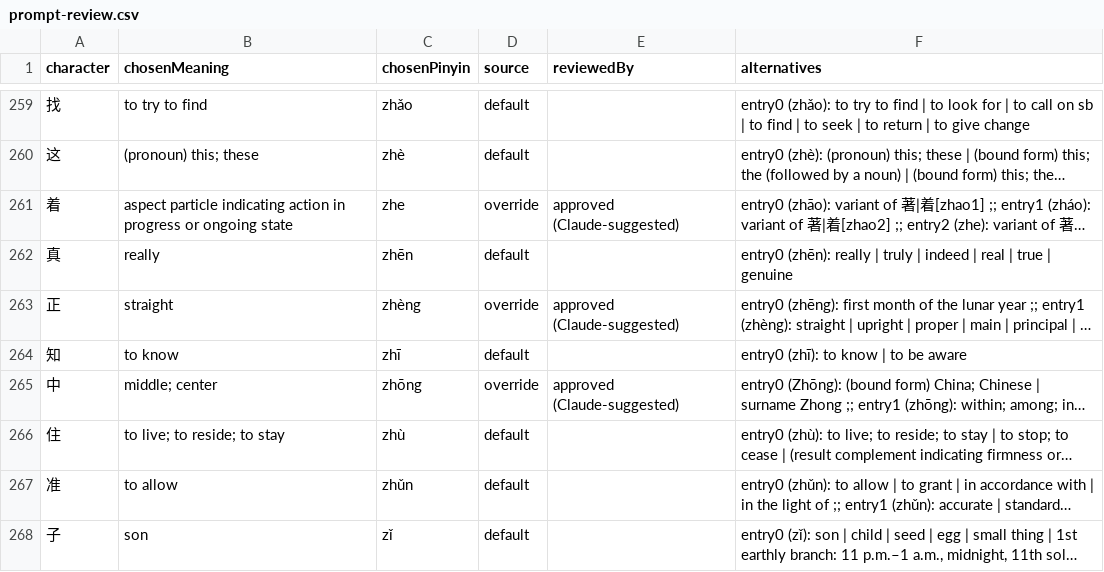
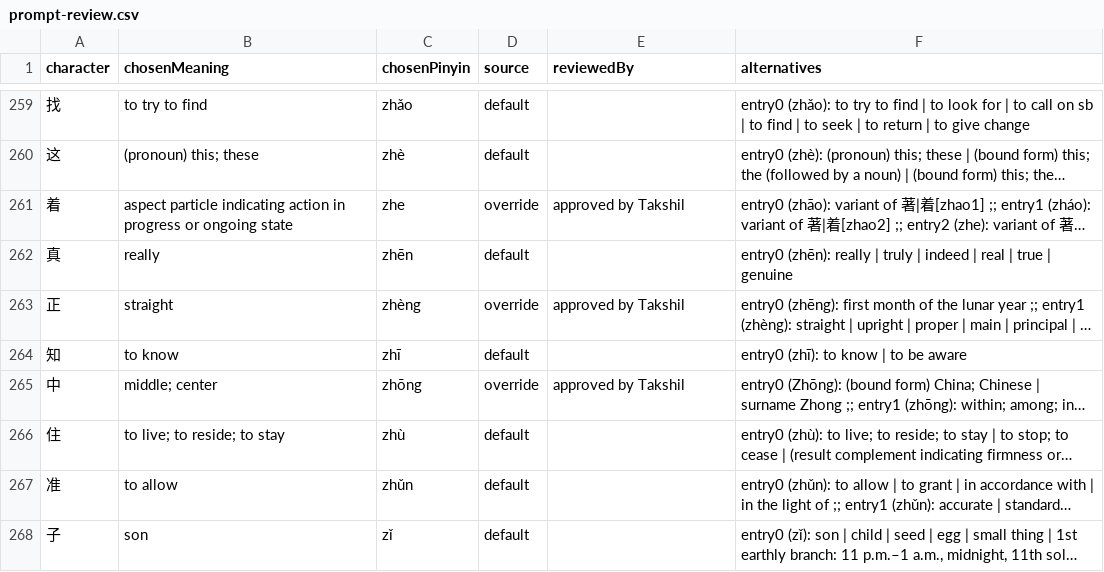
Before and after one commit to Taki-PRO/ghost-script, a CSV file: data/prompt-review.csv, drawn as a sheet; only a part is shown, gaps mark what is left out; long unchanged cells end in …; the diff covers the shown part only; the diff names each change by its address in the sheet, - before the commit and + after, or states it on an @@ line.

```diff
--- a/data/prompt-review.csv
+++ b/data/prompt-review.csv
-E261 (reviewedBy): approved (Claude-suggested)
+E261 (reviewedBy): approved by Takshil
-E263 (reviewedBy): approved (Claude-suggested)
+E263 (reviewedBy): approved by Takshil
-E265 (reviewedBy): approved (Claude-suggested)
+E265 (reviewedBy): approved by Takshil
```
Also changed, not shown: 45 edited cells elsewhere in this file, data/prompt-overrides.csv, 2 other files.
